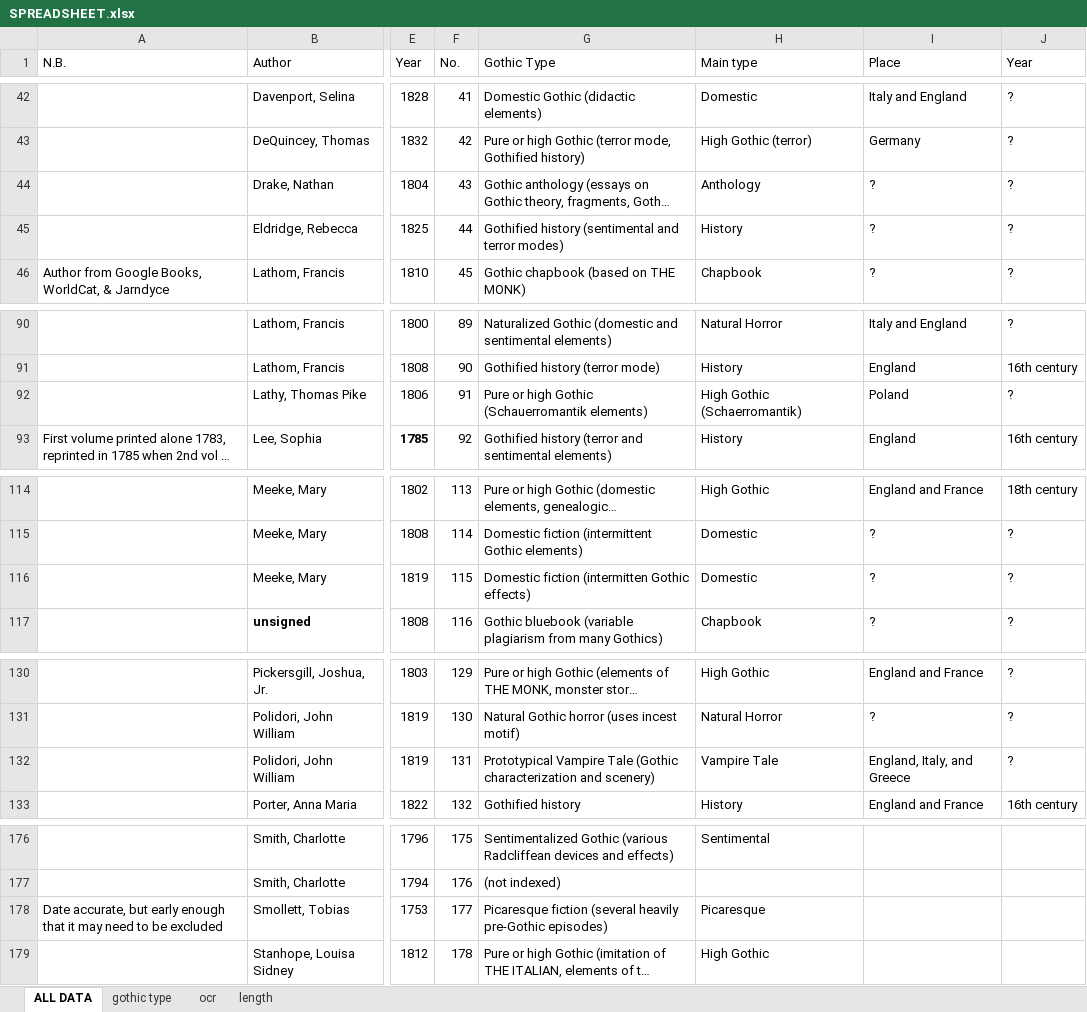
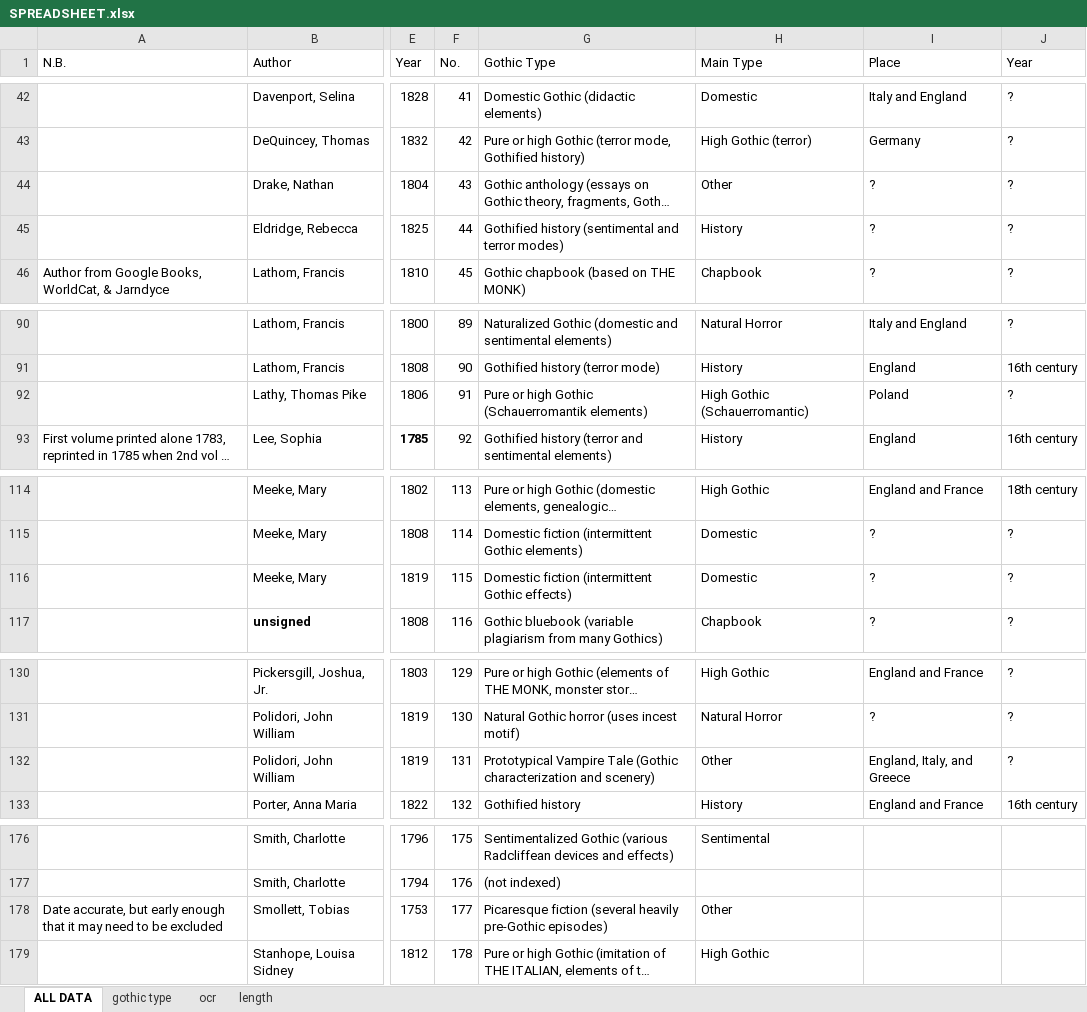
Before and after one commit to lawrenceevalyn/MASTERS-ESSAY, an Excel workbook: SPREADSHEET.xlsx, sheet ALL DATA, drawn as a sheet; only a part is shown, gaps mark what is left out; long unchanged cells end in …; values as stored, in another font and other column widths than the file's, no borders; the diff covers the shown part only; the diff names each change by its address in the sheet, - before the commit and + after, or states it on an @@ line.

```diff
--- a/SPREADSHEET.xlsx (sheet ALL DATA)
+++ b/SPREADSHEET.xlsx (sheet ALL DATA)
-H1: Main type
+H1: Main Type
-H44 (Main Type): Anthology
+H44 (Main Type): Other
-H92 (Main Type): High Gothic (Schaerromantik)
+H92 (Main Type): High Gothic (Schauerromantic)
-G116 (Gothic Type): Domestic fiction (intermitten Gothic effects)
+G116 (Gothic Type): Domestic fiction (intermittent Gothic effects)
-H132 (Main Type): Vampire Tale
+H132 (Main Type): Other
-H178 (Main Type): Picaresque
+H178 (Main Type): Other
```
Also changed, not shown: 21 edited cells elsewhere in this sheet, sheet gothic type, charts or pictures, 2 other files.
